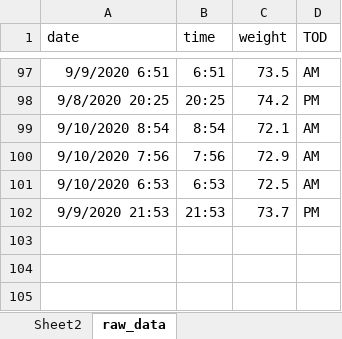
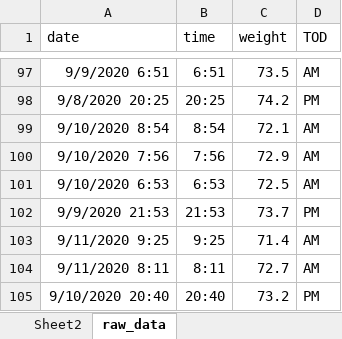
Before and after one commit to JonMinton/weight_tracker, an Excel workbook: weight_over_time.xlsx, sheet raw_data, drawn as a sheet; only a part is shown, gaps mark what is left out; values as stored, in another font and other column widths than the file's, no borders; charts and pictures not drawn; the diff names each change by its address in the sheet, - before the commit and + after, or states it on an @@ line.

Commit message:
update series to new lowest weight; add grey lines linking min (AM) series

```diff
--- a/weight_over_time.xlsx (sheet raw_data)
+++ b/weight_over_time.xlsx (sheet raw_data)
+row 103: 9/11/2020 9:25 | 9:25 | 71.4 | AM
+row 104: 9/11/2020 8:11 | 8:11 | 72.7 | AM
+row 105: 9/10/2020 20:40 | 20:40 | 73.2 | PM
```
Also changed, not shown: charts or pictures, 4 other files.
